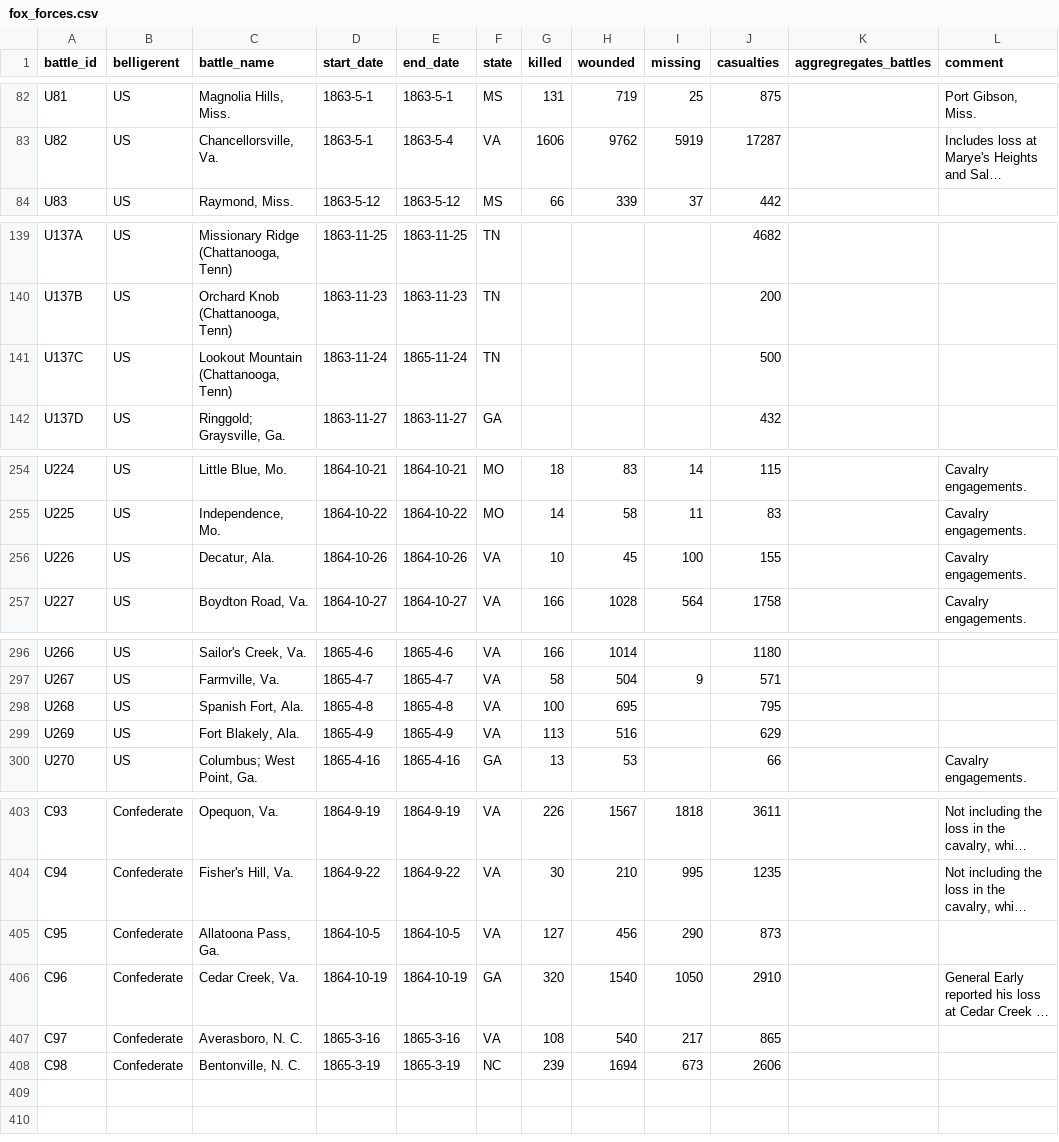
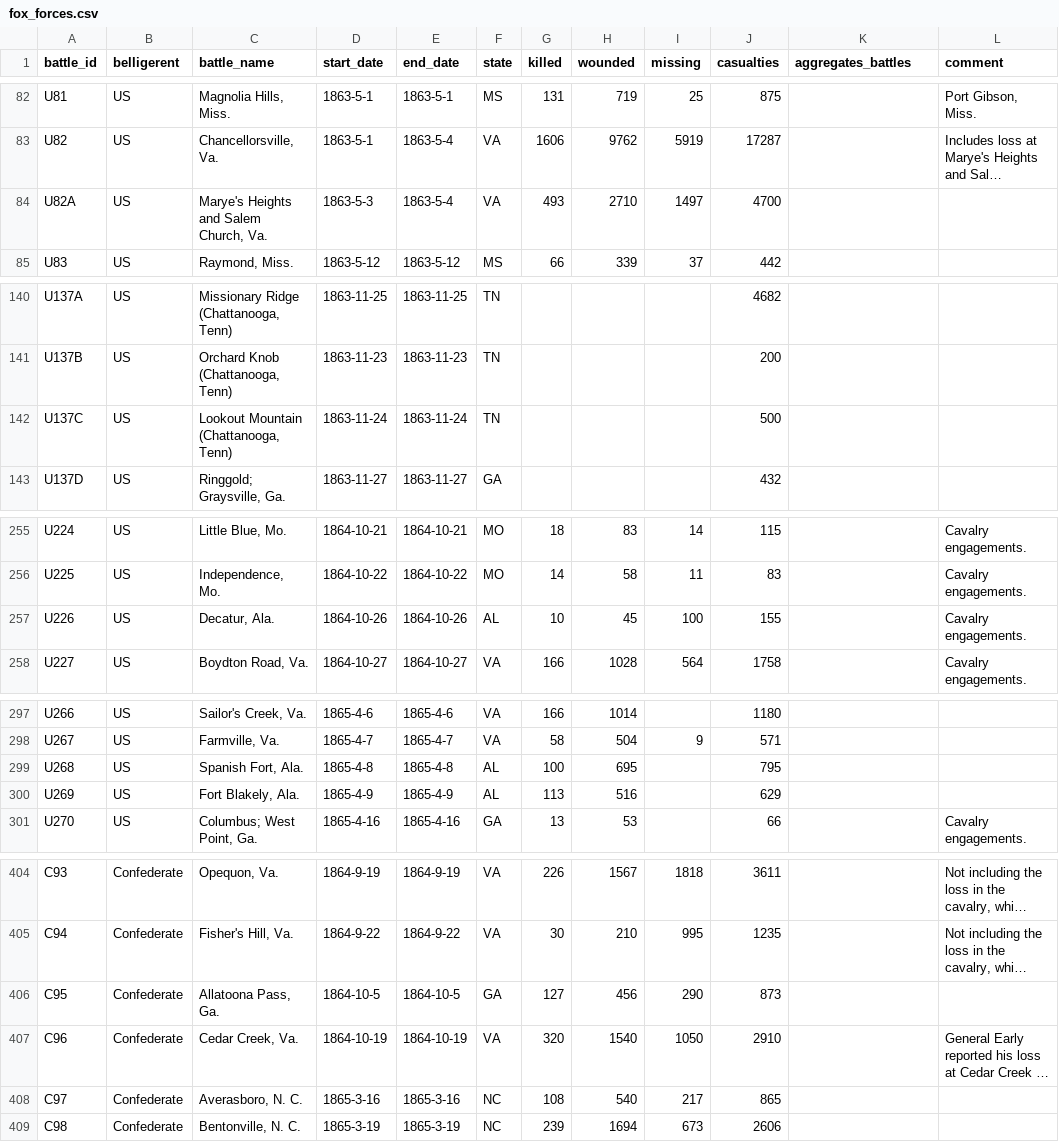
Before and after one commit to jrnold/acw_battle_data, a CSV file: rawdata/fox1898/fox_forces.csv, drawn as a sheet; only a part is shown, gaps mark what is left out; long unchanged cells end in …; addresses are those after the commit; the diff covers the shown part only; the diff names each change by its address in the sheet, - before the commit and + after, or states it on an @@ line.

```diff
--- a/rawdata/fox1898/fox_forces.csv
+++ b/rawdata/fox1898/fox_forces.csv
-K1: aggregregates_battles
+K1: aggregates_battles
+row 84: U82A | US | Marye's Heights and Salem Church, Va. | 1863-5-3 | 1863-5-4 | VA | 493 | 2710 | 1497 | 4700
-E142 (end_date): 1865-11-24
+E142 (end_date): 1863-11-24
-F257 (state): VA
+F257 (state): AL
-F299:F300 (state): VA
+F299:F300 (state): AL
-F406 (state): VA
+F406 (state): GA
-F407 (state): GA
+F407 (state): VA
-F408 (state): VA
+F408 (state): NC
```
Also changed, not shown: 2 edited cells elsewhere in this file, rawdata/battlemisc/battlemisc.csv, rawdata/phisterer1883/phisterer_losses.csv, 31 other files.
